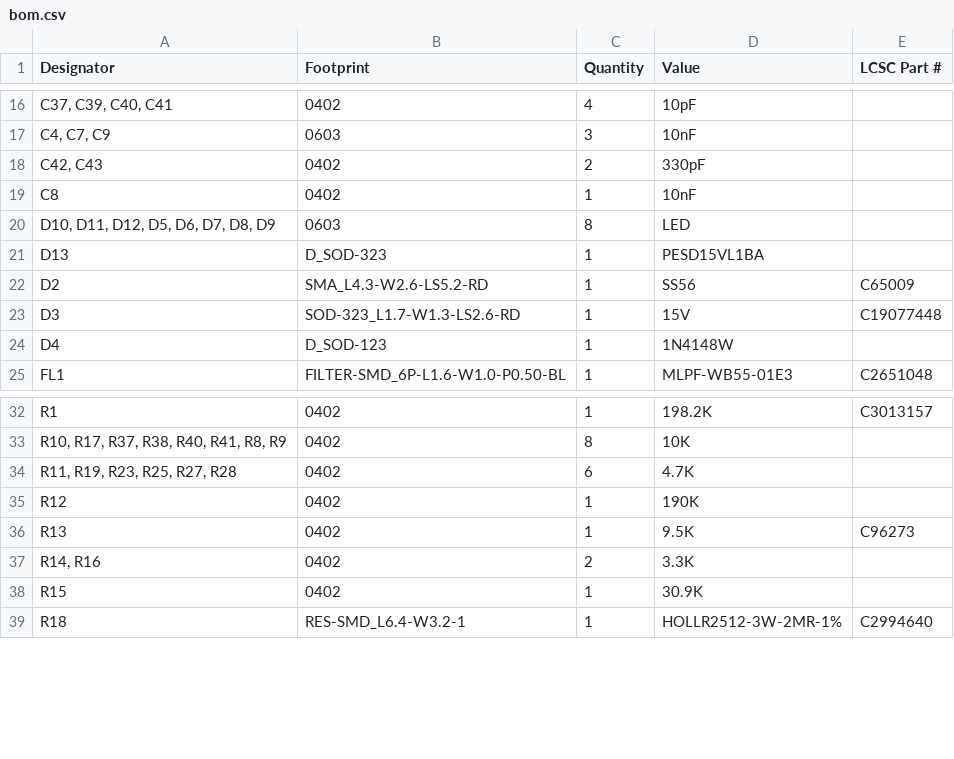
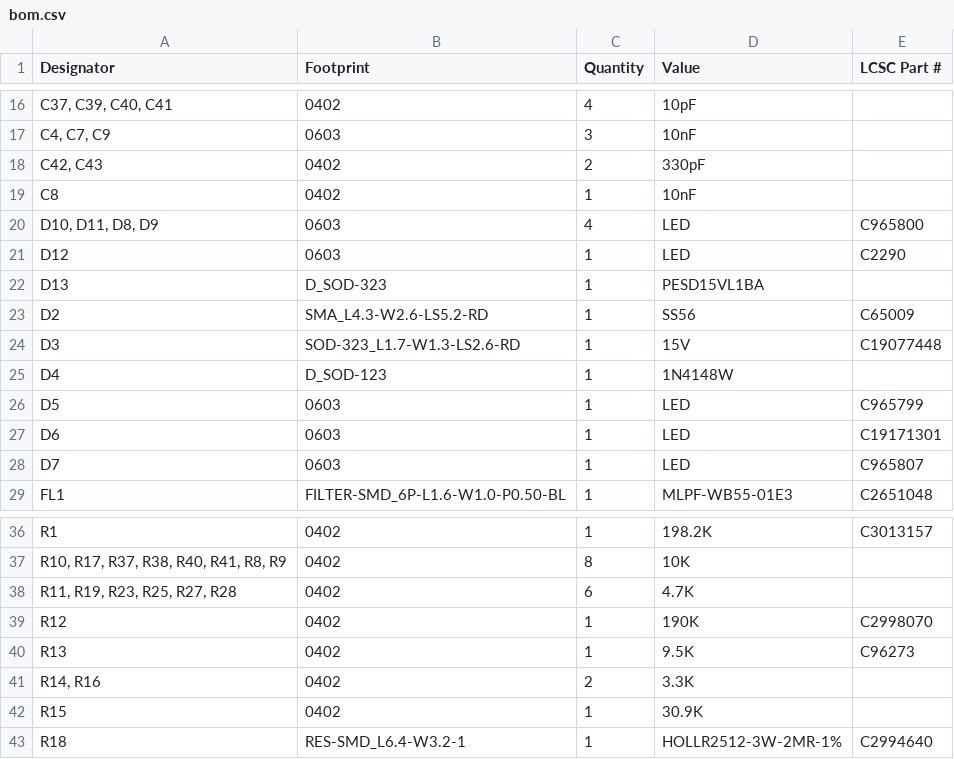
Before and after one commit to notaroomba/ember, a CSV file: production/bom.csv, drawn as a sheet; only a part is shown, gaps mark what is left out; removed rows and columns are numbered as before the commit, all else as after; the diff names each change by its address in the sheet, - before the commit and + after, or states it on an @@ line.

```diff
--- a/production/bom.csv
+++ b/production/bom.csv
-row 20: D10, D11, D12, D5, D6, D7, D8, D9 | 0603 | 8 | LED
+row 20: D10, D11, D8, D9 | 0603 | 4 | LED | C965800
+row 21: D12 | 0603 | 1 | LED | C2290
+row 26: D5 | 0603 | 1 | LED | C965799
+row 27: D6 | 0603 | 1 | LED | C19171301
+row 28: D7 | 0603 | 1 | LED | C965807
-E39 (LCSC Part #): (empty)
+E39 (LCSC Part #): C2998070
```
Also changed, not shown: production/positions.csv, 31 other files.
